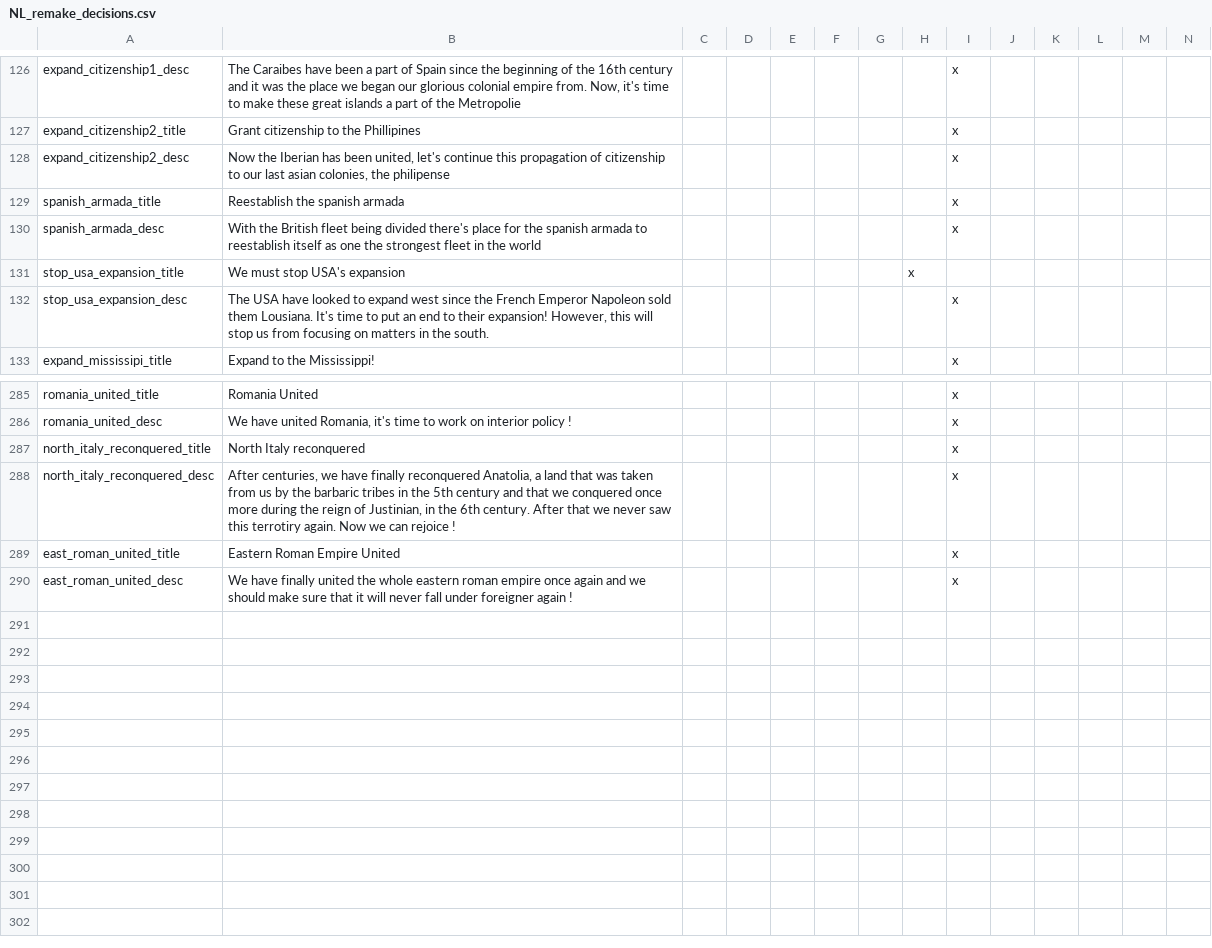
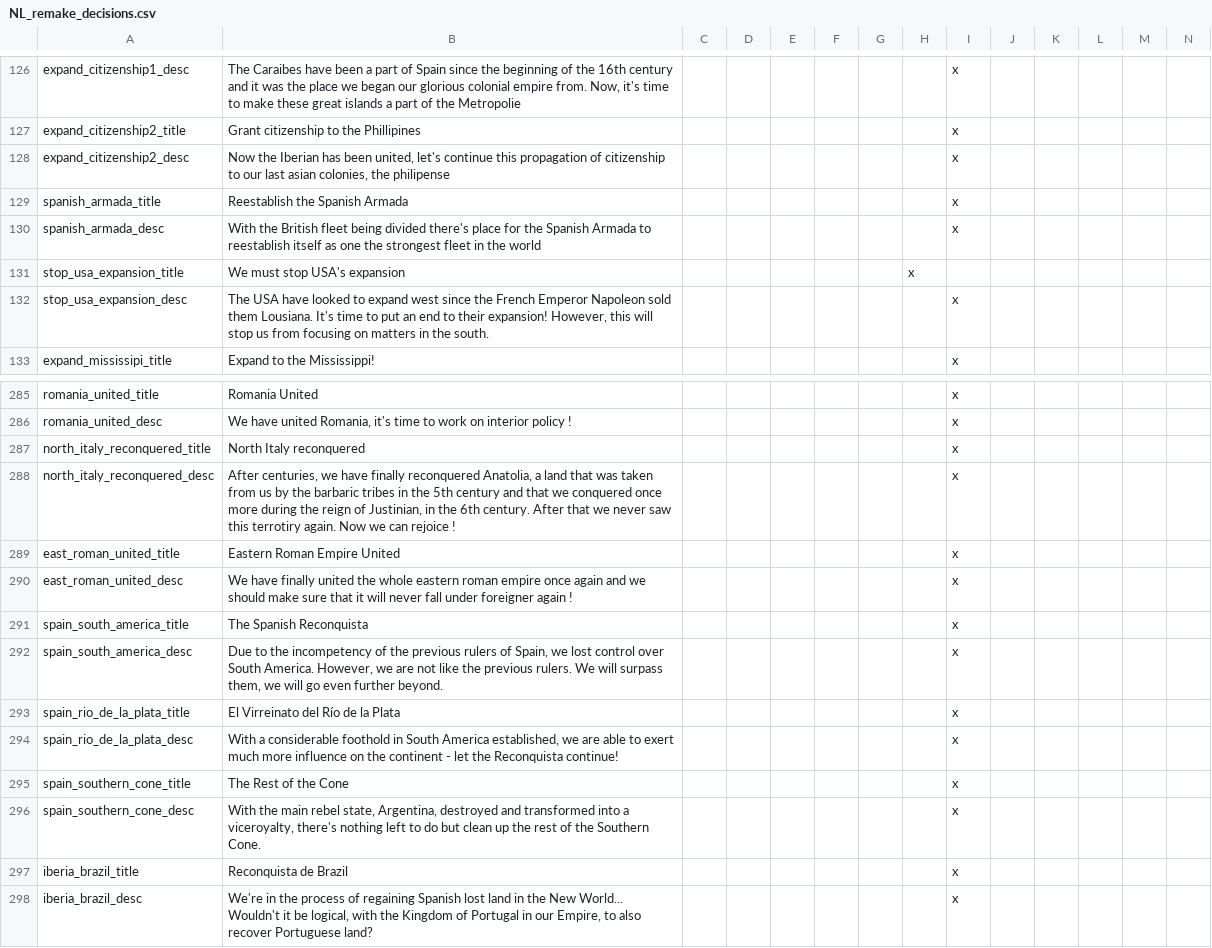
Before and after one commit to MaTi5893/Napoleon-s-Legacy-Remastered, a CSV file: Napoleon's Legacy_Remake/localisation/NL_remake_decisions.csv, drawn as a sheet; only a part is shown, gaps mark what is left out.

Commit message:
spain funny stuff commented out
uruguay change

```diff
--- a/Napoleon's Legacy_Remake/localisation/NL_remake_decisions.csv
+++ b/Napoleon's Legacy_Remake/localisation/NL_remake_decisions.csv
@@ -128,4 +128,4 @@ expand_citizenship2_title;Grant citizenship to the Phillipines;;;;;;;x
 expand_citizenship2_desc;Now the Iberian has been united, let's continue this propagation of citizenship to our last asian colonies, the philipense;;;;;;;x
-spanish_armada_title;Reestablish the spanish armada;;;;;;;x
-spanish_armada_desc;With the British fleet being divided there's place for the spanish armada to reestablish itself as one the strongest fleet in the world;;;;;;;x
+spanish_armada_title;Reestablish the Spanish Armada;;;;;;;x
+spanish_armada_desc;With the British fleet being divided there's place for the Spanish Armada to reestablish itself as one the strongest fleet in the world;;;;;;;x
 stop_usa_expansion_title;We must stop USA's expansion;;;;;;x
@@ -290 +290,9 @@ east_roman_united_title;Eastern Roman Empire United;;;;;;;x
 east_roman_united_desc;We have finally united the whole eastern roman empire once again and we should make sure that it will never fall under foreigner again !;;;;;;;x
+spain_south_america_title;The Spanish Reconquista;;;;;;;x
+spain_south_america_desc;Due to the incompetency of the previous rulers of Spain, we lost control over South America. However, we are not like the previous rulers. We will surpass them, we will go even further beyond.;;;;;;;x
+spain_rio_de_la_plata_title;El Virreinato del Río de la Plata;;;;;;;x
+spain_rio_de_la_plata_desc;With a considerable foothold in South America established, we are able to exert much more influence on the continent - let the Reconquista continue!;;;;;;;x
+spain_southern_cone_title;The Rest of the Cone;;;;;;;x
+spain_southern_cone_desc;With the main rebel state, Argentina, destroyed and transformed into a viceroyalty, there's nothing left to do but clean up the rest of the Southern Cone.;;;;;;;x
+iberia_brazil_title;Reconquista de Brazil;;;;;;;x
+iberia_brazil_desc;We're in the process of regaining Spanish lost land in the New World... Wouldn't it be logical, with the Kingdom of Portugal in our Empire, to also recover Portuguese land?;;;;;;;x
```
Also changed, not shown: 14 other files.
